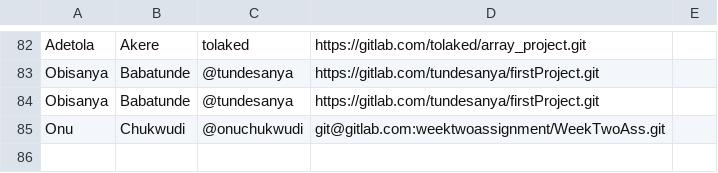
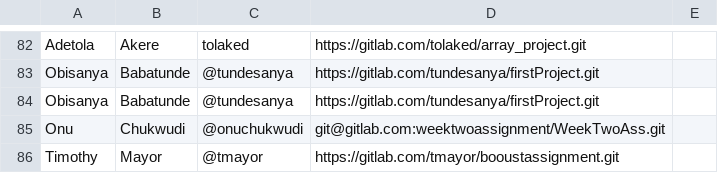
Before and after one commit to thobby16/weekk, a CSV file: participants.csv, drawn as a sheet; only a part is shown, gaps mark what is left out.

Commit message:
participants list update

```diff
--- a/participants.csv
+++ b/participants.csv
@@ -85 +85,2 @@ Obisanya,Babatunde,@tundesanya,https://gitlab.com/tundesanya/firstProject.git,
 Onu,Chukwudi,  @onuchukwudi,git@gitlab.com:weektwoassignment/WeekTwoAss.git,
+Timothy,Mayor, @tmayor,https://gitlab.com/tmayor/booustassignment.git,
```
